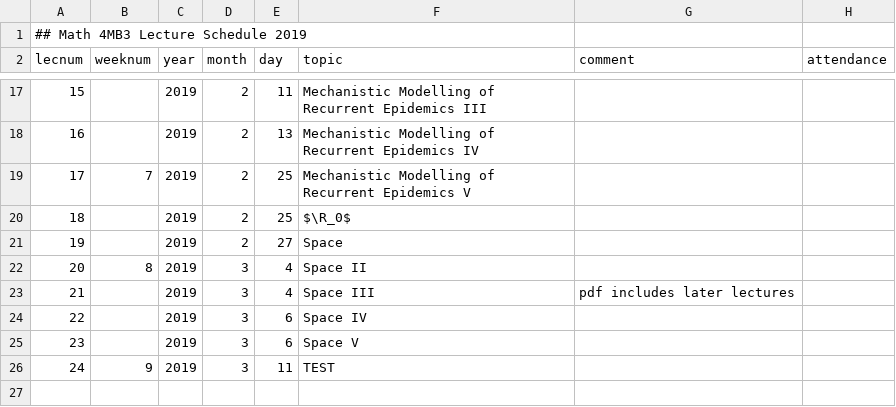
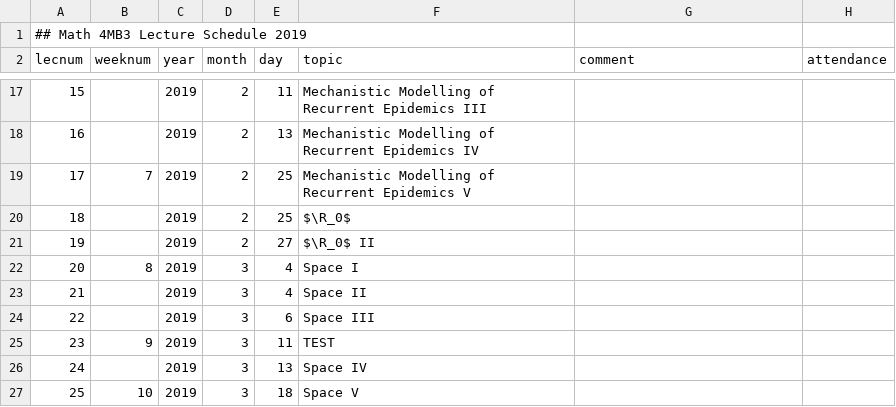
Before and after one commit to davidearn/math4mb, a CSV file: lectures/LectureSchedule.csv, drawn as a sheet; only a part is shown, gaps mark what is left out; removed rows and columns are numbered as before the commit, all else as after; the diff names each change by its address in the sheet, - before the commit and + after, or states it on an @@ line.

Commit message:
winter 2019 lecture schedule

```diff
--- a/lectures/LectureSchedule.csv
+++ b/lectures/LectureSchedule.csv
-F21 (topic): Space
+F21 (topic): $\R_0$ II
-F22 (topic): Space II
+F22 (topic): Space I
-F23 (topic): Space III
+F23 (topic): Space II
-G23 (comment): pdf includes later lectures
+G23 (comment): (empty)
-F24 (topic): Space IV
+F24 (topic): Space III
-row 25: 23 |  | 2019 | 3 | 6 | Space V
@@ column A (lecnum) renumbered in row 25 @@
+row 26: 24 |  | 2019 | 3 | 13 | Space IV
+row 27: 25 | 10 | 2019 | 3 | 18 | Space V
```
Also changed, not shown: 1 other file.
